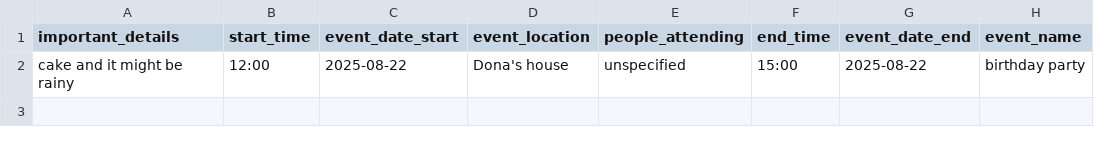
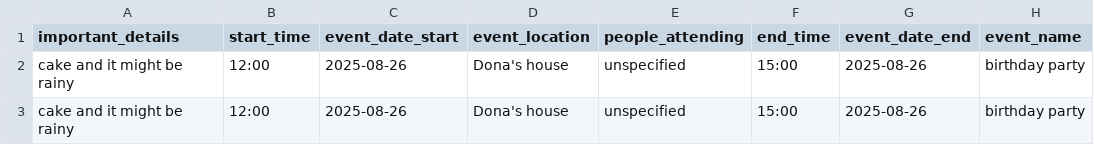
Before and after one commit to Victorthetoost/Jarvis, a CSV file: events.csv, drawn as a sheet.

```diff
--- a/events.csv
+++ b/events.csv
@@ -1,2 +1,3 @@
 important_details,start_time,event_date_start,event_location,people_attending,end_time,event_date_end,event_name
-cake and it might be rainy,12:00,2025-08-22,Dona's house,unspecified,15:00,2025-08-22,birthday party
+cake and it might be rainy,12:00,2025-08-26,Dona's house,unspecified,15:00,2025-08-26,birthday party
+cake and it might be rainy,12:00,2025-08-26,Dona's house,unspecified,15:00,2025-08-26,birthday party
```
Also changed, not shown: 2 other files.
